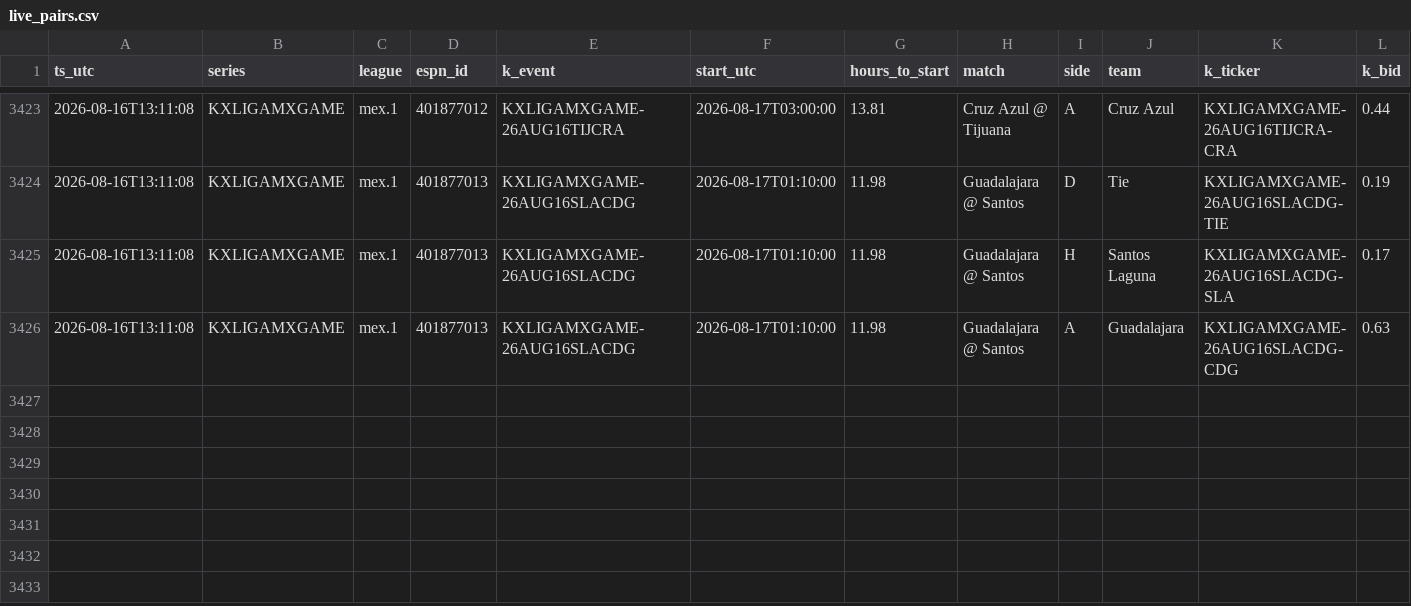
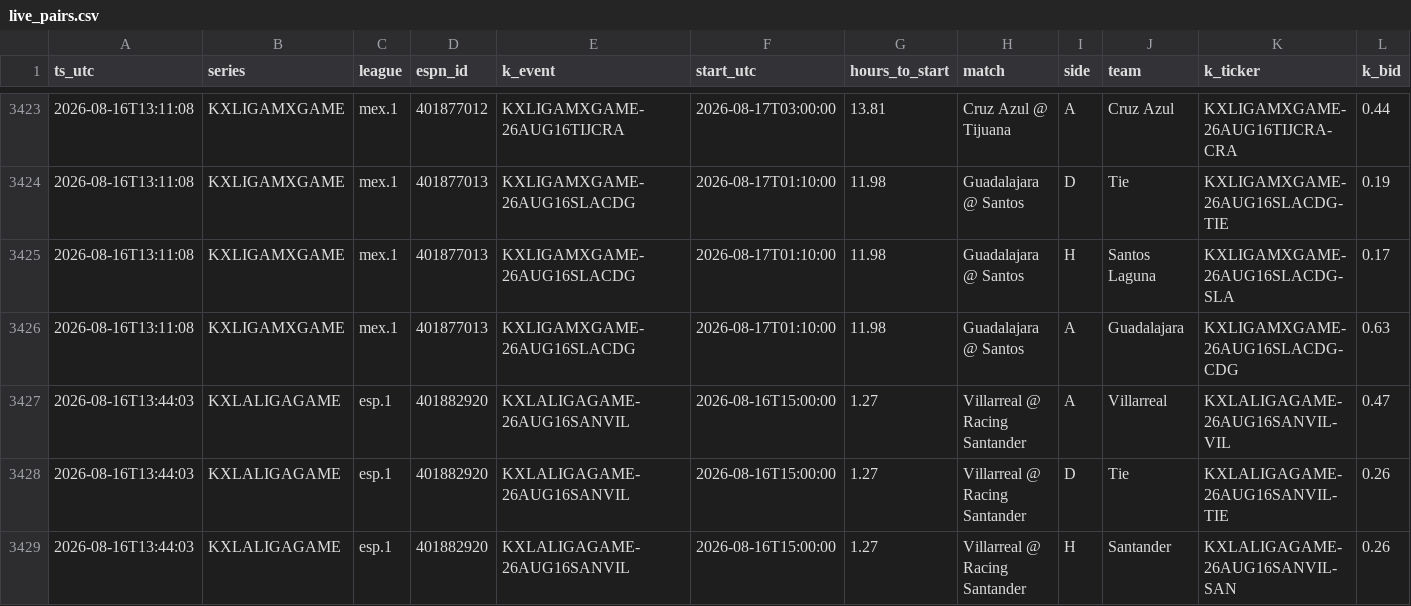
Before and after one commit to gopalaakkrishna/sports-model, a CSV file: data/live_pairs.csv, drawn as a sheet; only a part is shown, gaps mark what is left out; rows hold the shown columns only; the diff names each change by its address in the sheet, - before the commit and + after, or states it on an @@ line.

```diff
--- a/data/live_pairs.csv
+++ b/data/live_pairs.csv
+row 3427: 2026-08-16T13:44:03 | KXLALIGAGAME | esp.1 | 401882920 | KXLALIGAGAME-26AUG16SANVIL | 2026-08-16T15:00:00 | 1.27 | Villarreal @ Racing Santander | A | Villarreal | KXLALIGAGAME-26AUG16SANVIL-VIL | 0.47
+row 3428: 2026-08-16T13:44:03 | KXLALIGAGAME | esp.1 | 401882920 | KXLALIGAGAME-26AUG16SANVIL | 2026-08-16T15:00:00 | 1.27 | Villarreal @ Racing Santander | D | Tie | KXLALIGAGAME-26AUG16SANVIL-TIE | 0.26
+row 3429: 2026-08-16T13:44:03 | KXLALIGAGAME | esp.1 | 401882920 | KXLALIGAGAME-26AUG16SANVIL | 2026-08-16T15:00:00 | 1.27 | Villarreal @ Racing Santander | H | Santander | KXLALIGAGAME-26AUG16SANVIL-SAN | 0.26
```
Also changed, not shown: 1 other file.
